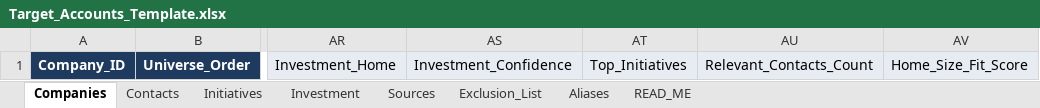
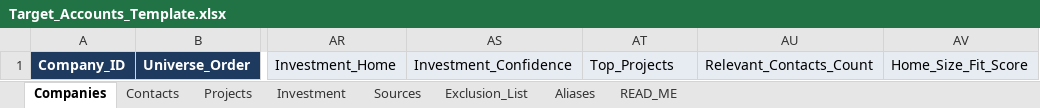
Before and after one commit to boazgruener-ai/SalesTeam, an Excel workbook: code/Target_Accounts_Template.xlsx, sheet Companies, drawn as a sheet; only a part is shown, gaps mark what is left out; values as stored, in another font and other column widths than the file's, no borders; the diff names each change by its address in the sheet, - before the commit and + after, or states it on an @@ line.

```diff
--- a/code/Target_Accounts_Template.xlsx (sheet Companies)
+++ b/code/Target_Accounts_Template.xlsx (sheet Companies)
-sheet tab: Initiatives
+sheet tab: Projects
-AT1: Top_Initiatives
+AT1: Top_Projects
```
Also changed, not shown: sheet Projects, sheet READ_ME, 26 other files.
